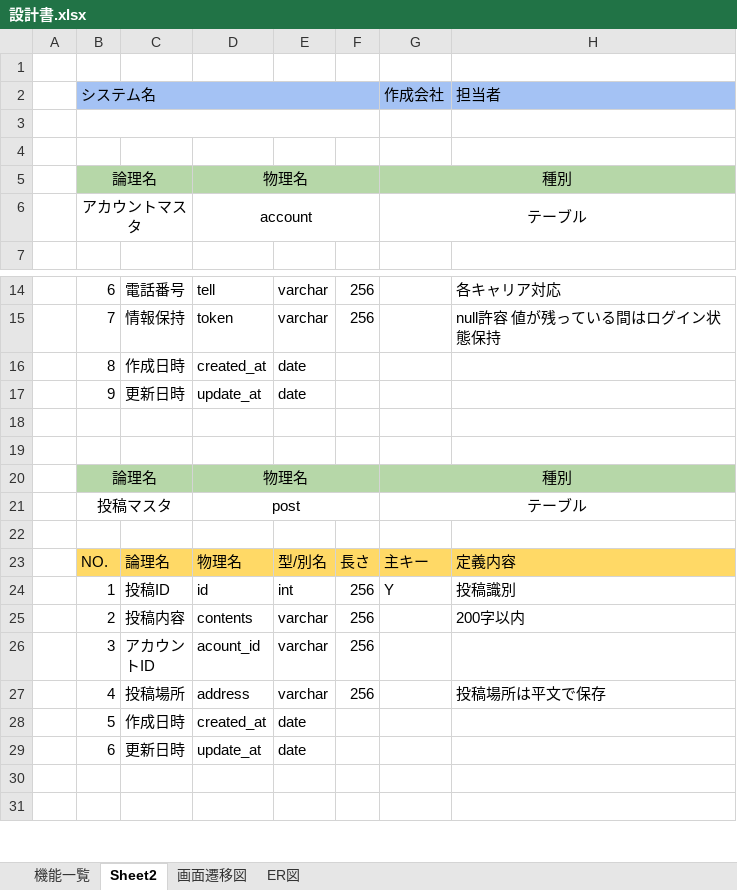
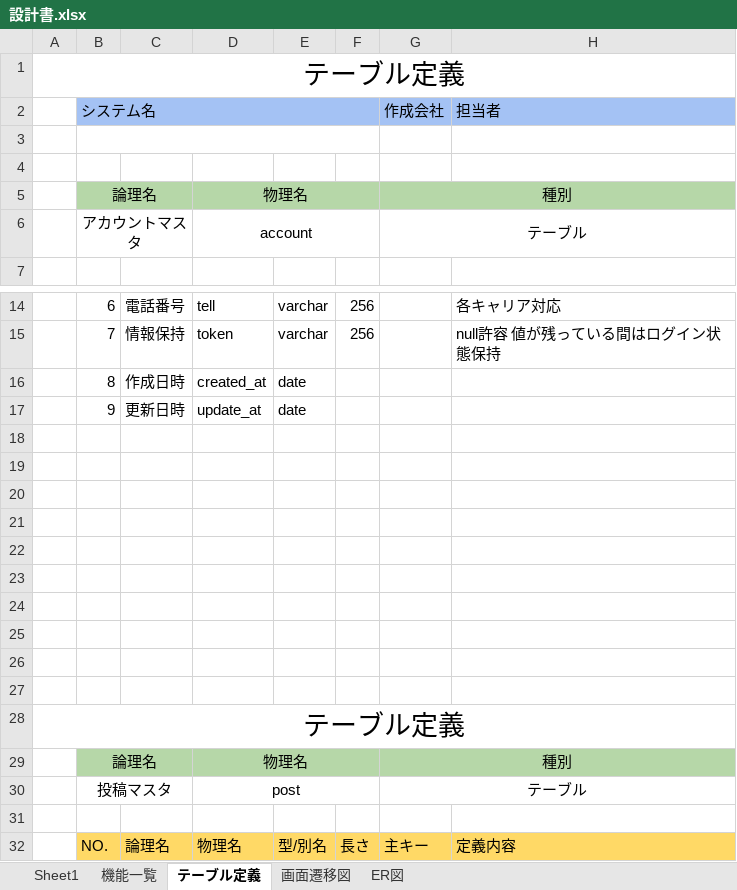
Before and after one commit to Ryusei44237/sotuken, an Excel workbook: 設計書.xlsx, sheet テーブル定義, drawn as a sheet; only a part is shown, gaps mark what is left out; the shorter side is filled out with more unchanged rows; values as stored, in another font and other column widths than the file's, no borders; the diff names each change by its address in the sheet, - before the commit and + after, or states it on an @@ line.

```diff
--- a/設計書.xlsx (sheet テーブル定義)
+++ b/設計書.xlsx (sheet テーブル定義)
-sheet tab: Sheet2
+sheet tab: テーブル定義
+sheet tab: Sheet1
-A1: (empty)
+A1: テーブル定義
+A1:H1 merged
+row 20: (empty)
+row 21: (empty)
+row 22: (empty)
+row 23: (empty)
+row 24: (empty)
+row 25: (empty)
+row 26: (empty)
+row 27: (empty)
+row 28: テーブル定義
```
Also changed, not shown: sheet 画面遷移図, sheet 機能一覧.
